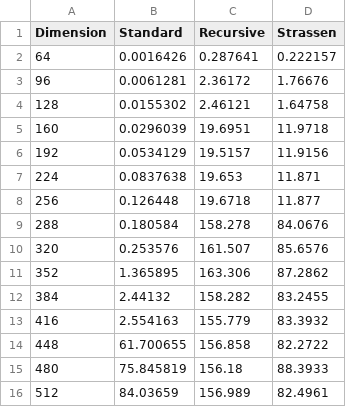
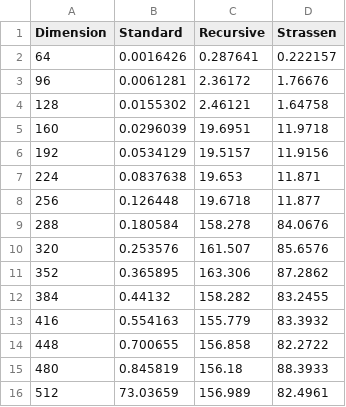
Before and after one commit to nihal-ranchod/COMS4032A---Application-of-Algorithms-Assignments, a CSV file: Assignment 1/Runtimes_and_Graphs/matrix_multiplication_runtimes.csv, drawn as a sheet.

```diff
--- a/Assignment 1/Runtimes_and_Graphs/matrix_multiplication_runtimes.csv
+++ b/Assignment 1/Runtimes_and_Graphs/matrix_multiplication_runtimes.csv
@@ -10,7 +10,7 @@ Dimension,Standard,Recursive,Strassen
 320,0.253576,161.507,85.6576
-352,1.365895,163.306,87.2862
-384,2.44132,158.282,83.2455
-416,2.554163,155.779,83.3932
-448,61.700655,156.858,82.2722
-480,75.845819,156.18,88.3933
-512,84.03659,156.989,82.4961
+352,0.365895,163.306,87.2862
+384,0.44132,158.282,83.2455
+416,0.554163,155.779,83.3932
+448,0.700655,156.858,82.2722
+480,0.845819,156.18,88.3933
+512,73.03659,156.989,82.4961
```
Also changed, not shown: Assignment 1/Runtimes_and_Graphs/matrix_multiplication_runtimes_2048.csv, 2 other files.
